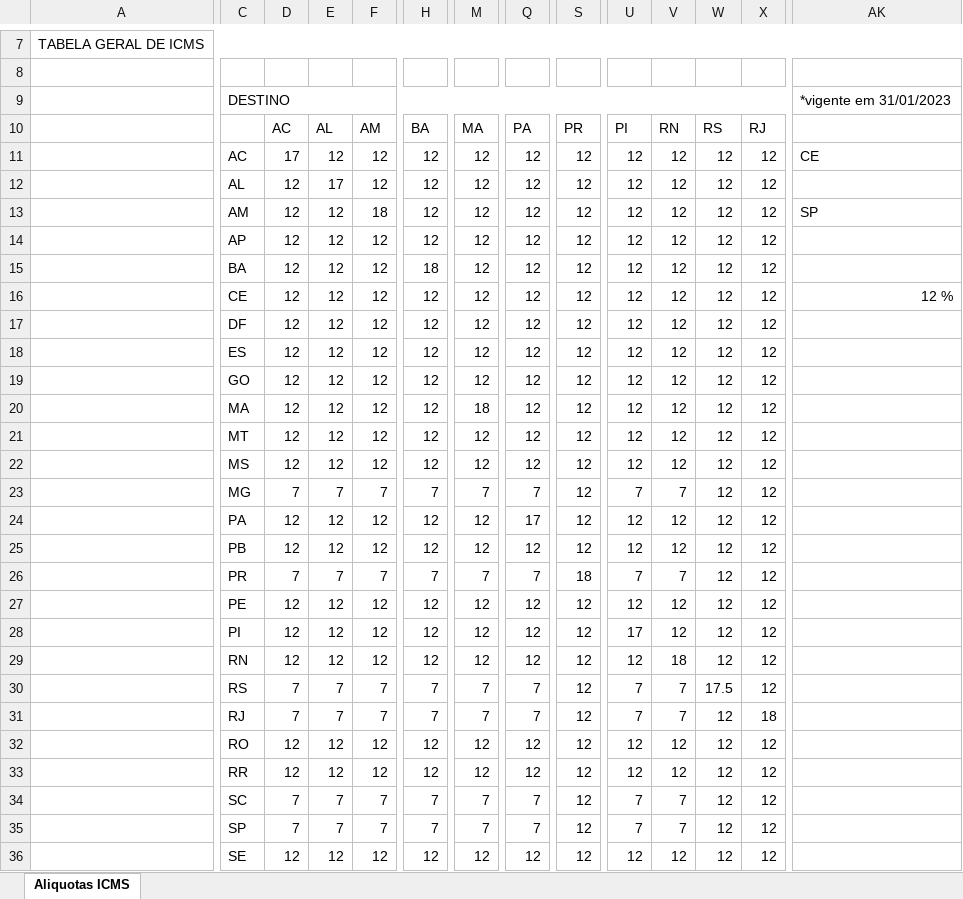
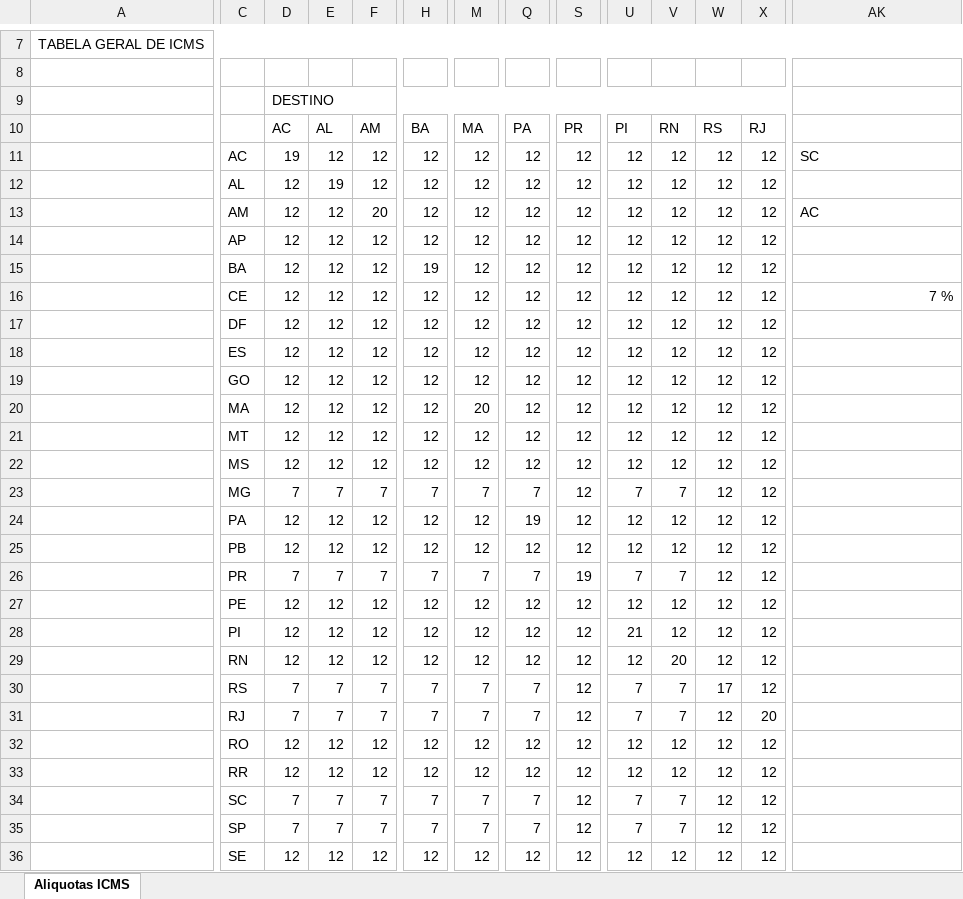
Before and after one commit to fernandopbarboza/intensivao-da-nota-fiscal, an Excel workbook: public/sala/aula-03/Aula3-Tabela Geral de Aliquotas de ICMS.xlsx, sheet Aliquotas ICMS, drawn as a sheet; only a part is shown, gaps mark what is left out; values as stored, in another font and other column widths than the file's, no cell formats; charts and pictures not drawn; removed rows and columns are numbered as before the commit, all else as after; rows hold the shown columns only; the diff covers the shown part only; the diff names each change by its address in the sheet, - before the commit and + after, or states it on an @@ line.

Commit message:
Tabela Aliquotas ICMS

```diff
--- a/public/sala/aula-03/Aula3-Tabela Geral de Aliquotas de ICMS.xlsx (sheet Aliquotas ICMS)
+++ b/public/sala/aula-03/Aula3-Tabela Geral de Aliquotas de ICMS.xlsx (sheet Aliquotas ICMS)
-row 9:  | DESTINO |  |  |  |  |  |  |  |  |  |  |  | *vigente em 31/01/2023
+row 9:  |  | DESTINO
-D11: 17
+D11: 19
-AK11: CE
+AK11: SC
-E12: 17
+E12: 19
-F13: 18
+F13: 20
-AK13: SP
+AK13: AC
-H15: 18
+H15: 19
-AK16: 12 %
+AK16: 7 %
-M20: 18
+M20: 20
-Q24: 17
+Q24: 19
-S26: 18
+S26: 19
-U28: 17
+U28: 21
-V29: 18
+V29: 20
-W30: 17.5
+W30: 17
-X31: 18
+X31: 20
```
Also changed, not shown: 3 edited cells elsewhere in this sheet, cell formats, 1 other file.
